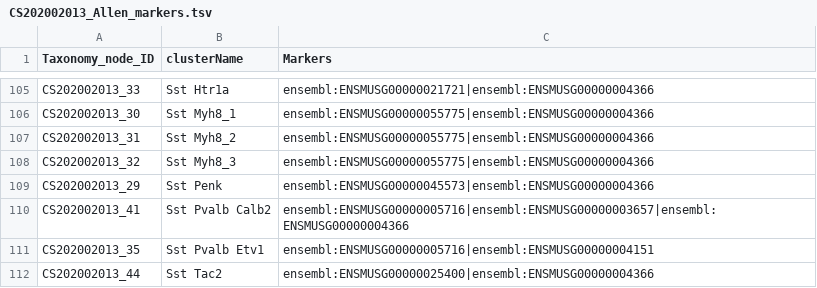
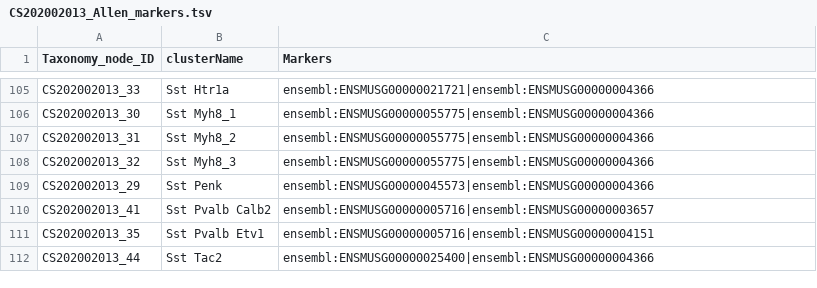
Before and after one commit to obophenotype/brain_data_standards_ontologies, a TSV file: src/markers/CS202002013_Allen_markers.tsv, drawn as a sheet; only a part is shown, gaps mark what is left out.

Commit message:
Update CS202002013_Allen_markers.tsv

```diff
--- a/src/markers/CS202002013_Allen_markers.tsv
+++ b/src/markers/CS202002013_Allen_markers.tsv
@@ -109,3 +109,3 @@ CS202002013_32	Sst Myh8_3	ensembl:ENSMUSG00000055775|ensembl:ENSMUSG00000004366
 CS202002013_29	Sst Penk	ensembl:ENSMUSG00000045573|ensembl:ENSMUSG00000004366
-CS202002013_41	Sst Pvalb Calb2	ensembl:ENSMUSG00000005716|ensembl:ENSMUSG00000003657|ensembl:ENSMUSG00000004366
+CS202002013_41	Sst Pvalb Calb2	ensembl:ENSMUSG00000005716|ensembl:ENSMUSG00000003657
 CS202002013_35	Sst Pvalb Etv1	ensembl:ENSMUSG00000005716|ensembl:ENSMUSG00000004151
```
